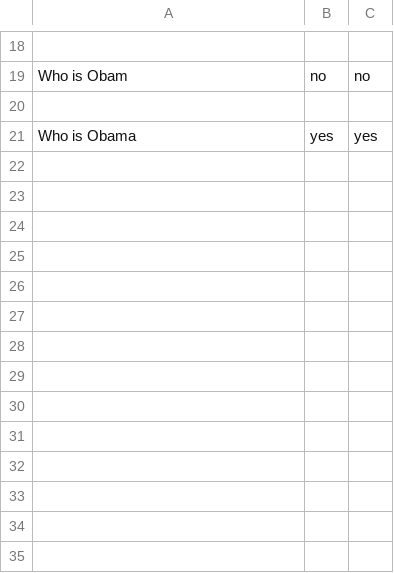
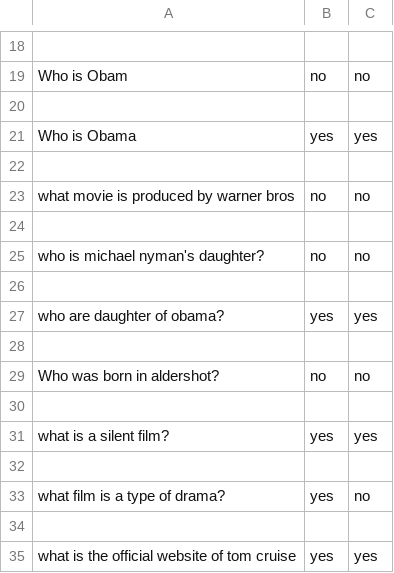
Before and after one commit to Dorian25/sparquery, a CSV file: ihm/history/log_history.csv, drawn as a sheet; only a part is shown, gaps mark what is left out; the diff names each change by its address in the sheet, - before the commit and + after, or states it on an @@ line.

```diff
--- a/ihm/history/log_history.csv
+++ b/ihm/history/log_history.csv
+row 22: (empty)
+row 23: what movie is produced by warner bros | no | no
+row 24: (empty)
+row 25: who is michael nyman's daughter? | no | no
+row 26: (empty)
+row 27: who are daughter of obama? | yes | yes
+row 28: (empty)
+row 29: Who was born in aldershot? | no | no
+row 30: (empty)
+row 31: what is a silent film? | yes | yes
+row 32: (empty)
+row 33: what film is a type of drama? | yes | no
+row 34: (empty)
+row 35: what is the official website of tom cruise | yes | yes
```
Also changed, not shown: 13 other files.
